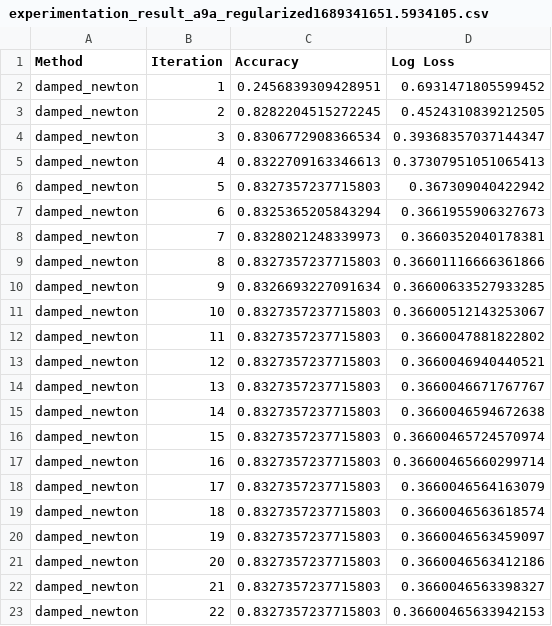
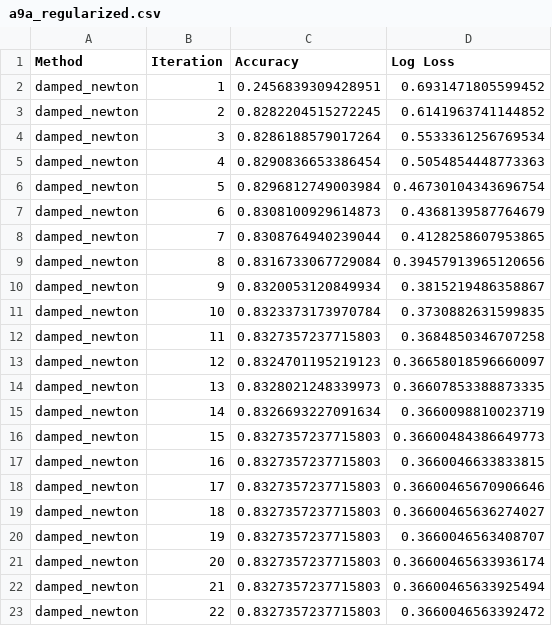
Before and after one commit to pascalraphaelkunz/ContinuousOptimizationProject, a CSV file: Results/a9a_regularized.csv (was experimentation_result_a9a_regularized1689341651.5934105.csv), drawn as a sheet; only a part is shown; the diff covers the shown part only.

```diff
--- a/experimentation_result_a9a_regularized1689341651.5934105.csv
+++ b/Results/a9a_regularized.csv
@@ -2,22 +2,22 @@ Method,Iteration,Accuracy,Log Loss
 damped_newton,1,0.2456839309428951,0.6931471805599452
-damped_newton,2,0.8282204515272245,0.4524310839212505
-damped_newton,3,0.8306772908366534,0.39368357037144347
-damped_newton,4,0.8322709163346613,0.37307951051065413
-damped_newton,5,0.8327357237715803,0.367309040422942
-damped_newton,6,0.8325365205843294,0.3661955906327673
-damped_newton,7,0.8328021248339973,0.3660352040178381
-damped_newton,8,0.8327357237715803,0.36601116666361866
-damped_newton,9,0.8326693227091634,0.36600633527933285
-damped_newton,10,0.8327357237715803,0.36600512143253067
-damped_newton,11,0.8327357237715803,0.3660047881822802
-damped_newton,12,0.8327357237715803,0.3660046940440521
-damped_newton,13,0.8327357237715803,0.3660046671767767
-damped_newton,14,0.8327357237715803,0.3660046594672638
-damped_newton,15,0.8327357237715803,0.36600465724570974
-damped_newton,16,0.8327357237715803,0.36600465660299714
-damped_newton,17,0.8327357237715803,0.3660046564163079
-damped_newton,18,0.8327357237715803,0.3660046563618574
-damped_newton,19,0.8327357237715803,0.3660046563459097
-damped_newton,20,0.8327357237715803,0.3660046563412186
-damped_newton,21,0.8327357237715803,0.3660046563398327
-damped_newton,22,0.8327357237715803,0.36600465633942153
+damped_newton,2,0.8282204515272245,0.6141963741144852
+damped_newton,3,0.8286188579017264,0.5533361256769534
+damped_newton,4,0.8290836653386454,0.5054854448773363
+damped_newton,5,0.8296812749003984,0.46730104343696754
+damped_newton,6,0.8308100929614873,0.4368139587764679
+damped_newton,7,0.8308764940239044,0.4128258607953865
+damped_newton,8,0.8316733067729084,0.39457913965120656
+damped_newton,9,0.8320053120849934,0.3815219486358867
+damped_newton,10,0.8323373173970784,0.3730882631599835
+damped_newton,11,0.8327357237715803,0.3684850346707258
+damped_newton,12,0.8324701195219123,0.36658018596660097
+damped_newton,13,0.8328021248339973,0.36607853388873335
+damped_newton,14,0.8326693227091634,0.3660098810023719
+damped_newton,15,0.8327357237715803,0.36600484386649773
+damped_newton,16,0.8327357237715803,0.3660046633833815
+damped_newton,17,0.8327357237715803,0.36600465670906646
+damped_newton,18,0.8327357237715803,0.36600465636274027
+damped_newton,19,0.8327357237715803,0.3660046563408707
+damped_newton,20,0.8327357237715803,0.36600465633936174
+damped_newton,21,0.8327357237715803,0.36600465633925494
+damped_newton,22,0.8327357237715803,0.3660046563392472
```
Also changed, not shown: 85 edited cells elsewhere in this file, Results/ijcnn_regularized.csv, 29 other files.
